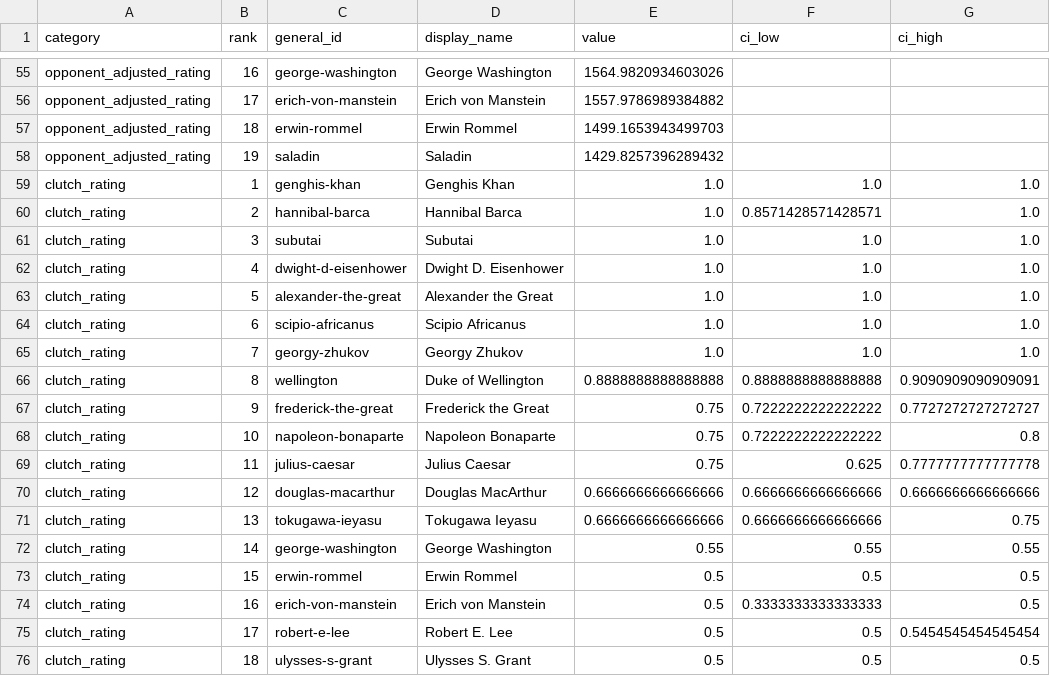
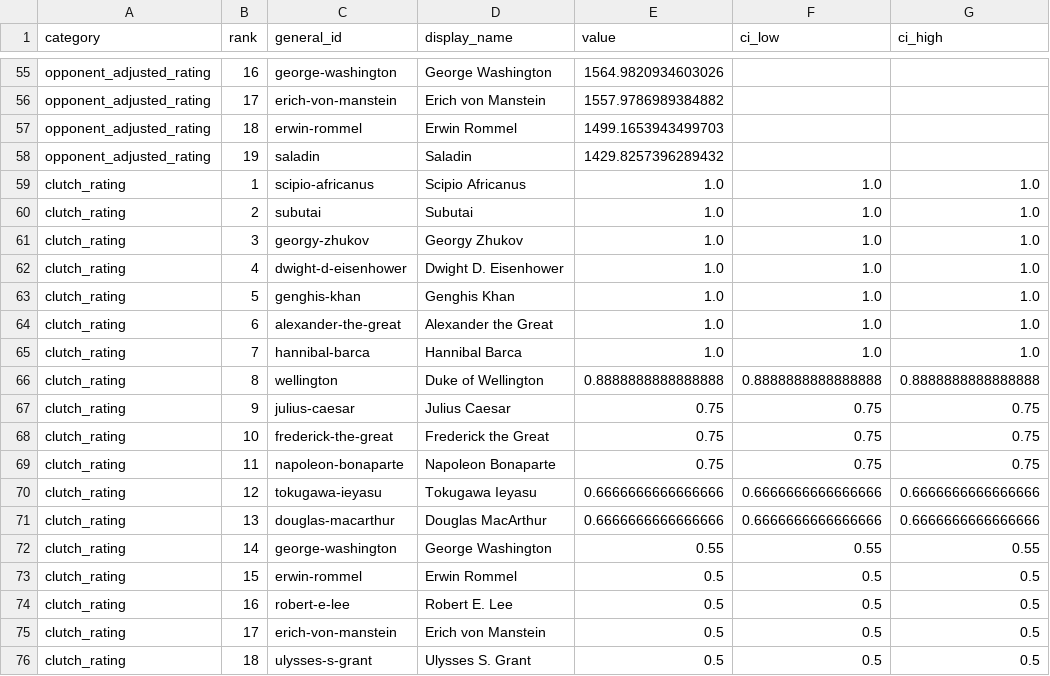
Before and after one commit to nli33/war-analyzer, a CSV file: output/viz/ranking_tables_categories.csv, drawn as a sheet; only a part is shown, gaps mark what is left out; the diff covers the shown part only.

```diff
--- a/output/viz/ranking_tables_categories.csv
+++ b/output/viz/ranking_tables_categories.csv
@@ -58,19 +58,19 @@ opponent_adjusted_rating,18,erwin-rommel,Erwin Rommel,1499.1653943499703,,
 opponent_adjusted_rating,19,saladin,Saladin,1429.8257396289432,,
-clutch_rating,1,genghis-khan,Genghis Khan,1.0,1.0,1.0
-clutch_rating,2,hannibal-barca,Hannibal Barca,1.0,0.8571428571428571,1.0
-clutch_rating,3,subutai,Subutai,1.0,1.0,1.0
+clutch_rating,1,scipio-africanus,Scipio Africanus,1.0,1.0,1.0
+clutch_rating,2,subutai,Subutai,1.0,1.0,1.0
+clutch_rating,3,georgy-zhukov,Georgy Zhukov,1.0,1.0,1.0
 clutch_rating,4,dwight-d-eisenhower,Dwight D. Eisenhower,1.0,1.0,1.0
-clutch_rating,5,alexander-the-great,Alexander the Great,1.0,1.0,1.0
-clutch_rating,6,scipio-africanus,Scipio Africanus,1.0,1.0,1.0
-clutch_rating,7,georgy-zhukov,Georgy Zhukov,1.0,1.0,1.0
-clutch_rating,8,wellington,Duke of Wellington,0.8888888888888888,0.8888888888888888,0.9090909090909091
-clutch_rating,9,frederick-the-great,Frederick the Great,0.75,0.7222222222222222,0.7727272727272727
-clutch_rating,10,napoleon-bonaparte,Napoleon Bonaparte,0.75,0.7222222222222222,0.8
-clutch_rating,11,julius-caesar,Julius Caesar,0.75,0.625,0.7777777777777778
-clutch_rating,12,douglas-macarthur,Douglas MacArthur,0.6666666666666666,0.6666666666666666,0.6666666666666666
-clutch_rating,13,tokugawa-ieyasu,Tokugawa Ieyasu,0.6666666666666666,0.6666666666666666,0.75
+clutch_rating,5,genghis-khan,Genghis Khan,1.0,1.0,1.0
+clutch_rating,6,alexander-the-great,Alexander the Great,1.0,1.0,1.0
+clutch_rating,7,hannibal-barca,Hannibal Barca,1.0,1.0,1.0
+clutch_rating,8,wellington,Duke of Wellington,0.8888888888888888,0.8888888888888888,0.8888888888888888
+clutch_rating,9,julius-caesar,Julius Caesar,0.75,0.75,0.75
+clutch_rating,10,frederick-the-great,Frederick the Great,0.75,0.75,0.75
+clutch_rating,11,napoleon-bonaparte,Napoleon Bonaparte,0.75,0.75,0.75
+clutch_rating,12,tokugawa-ieyasu,Tokugawa Ieyasu,0.6666666666666666,0.6666666666666666,0.6666666666666666
+clutch_rating,13,douglas-macarthur,Douglas MacArthur,0.6666666666666666,0.6666666666666666,0.6666666666666666
 clutch_rating,14,george-washington,George Washington,0.55,0.55,0.55
 clutch_rating,15,erwin-rommel,Erwin Rommel,0.5,0.5,0.5
-clutch_rating,16,erich-von-manstein,Erich von Manstein,0.5,0.3333333333333333,0.5
-clutch_rating,17,robert-e-lee,Robert E. Lee,0.5,0.5,0.5454545454545454
+clutch_rating,16,robert-e-lee,Robert E. Lee,0.5,0.5,0.5
+clutch_rating,17,erich-von-manstein,Erich von Manstein,0.5,0.5,0.5
 clutch_rating,18,ulysses-s-grant,Ulysses S. Grant,0.5,0.5,0.5
```
Also changed, not shown: 29 edited cells elsewhere in this file, output/viz/ranking_tables_composite.csv, output/viz/tactical_vs_strategic.csv, 4 other files.
